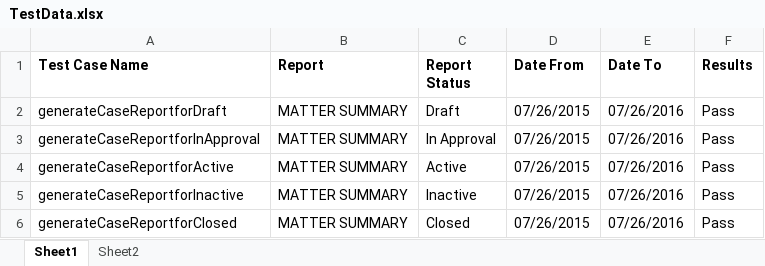
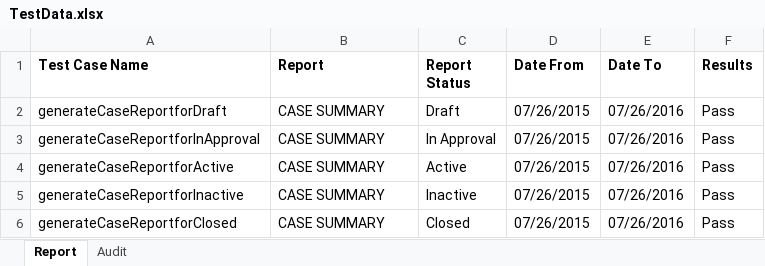
Before and after one commit to bcgov/.arkcase-employee-relations, an Excel workbook: seleniumTests/reportsData/TestData.xlsx, sheet Report, drawn as a sheet; values as stored, in another font and other column widths than the file's, no borders; the diff names each change by its address in the sheet, - before the commit and + after, or states it on an @@ line.

```diff
--- a/seleniumTests/reportsData/TestData.xlsx (sheet Report)
+++ b/seleniumTests/reportsData/TestData.xlsx (sheet Report)
-sheet tab: Sheet1
+sheet tab: Report
-sheet tab: Sheet2
+sheet tab: Audit
-B2:B6 (Report): MATTER SUMMARY
+B2:B6 (Report): CASE SUMMARY
```
Also changed, not shown: 4 other files.
